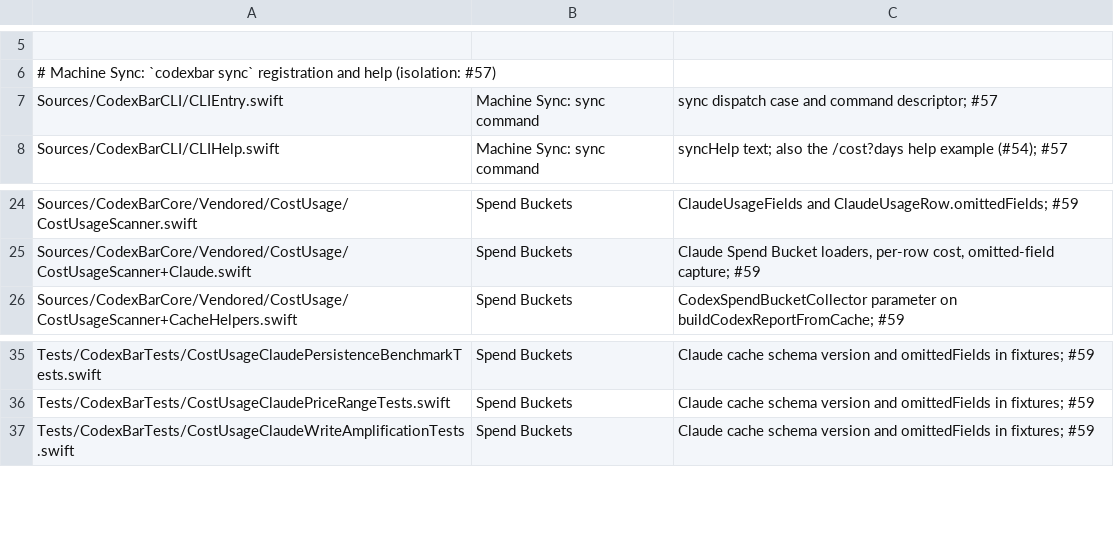
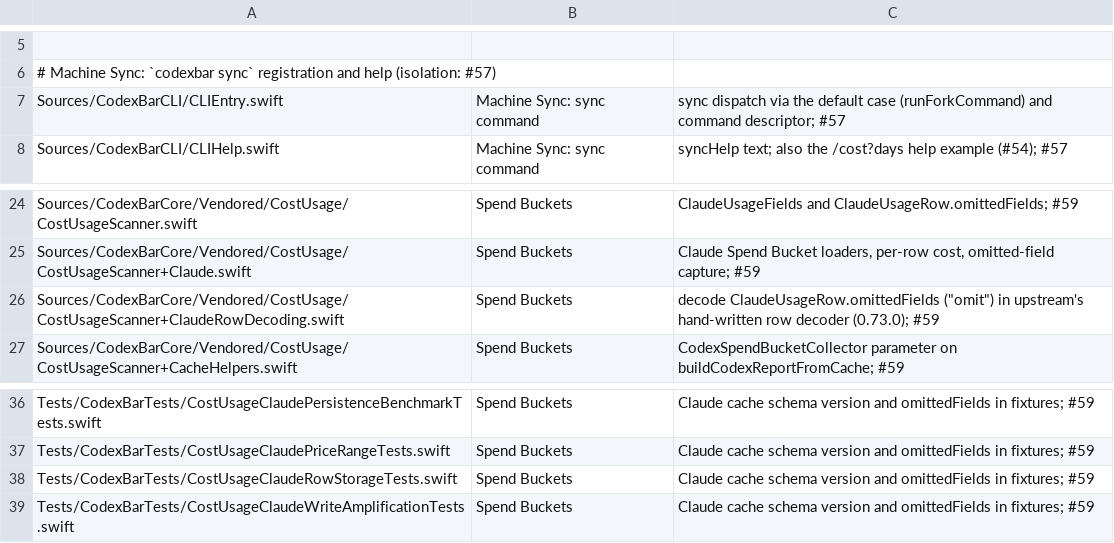
Before and after one commit to felipearosr/UsageBar, a TSV file: linux/upstream/hook-allowlist.tsv, drawn as a sheet; only a part is shown, gaps mark what is left out.

```diff
--- a/linux/upstream/hook-allowlist.tsv
+++ b/linux/upstream/hook-allowlist.tsv
@@ -6,3 +6,3 @@
 # Machine Sync: `codexbar sync` registration and help (isolation: #57)
-Sources/CodexBarCLI/CLIEntry.swift	Machine Sync: sync command	sync dispatch case and command descriptor; #57
+Sources/CodexBarCLI/CLIEntry.swift	Machine Sync: sync command	sync dispatch via the default case (runForkCommand) and command descriptor; #57
 Sources/CodexBarCLI/CLIHelp.swift	Machine Sync: sync command	syncHelp text; also the /cost?days help example (#54); #57
@@ -25,2 +25,3 @@ Sources/CodexBarCore/Vendored/CostUsage/CostUsageScanner.swift	Spend Buckets	Cla
 Sources/CodexBarCore/Vendored/CostUsage/CostUsageScanner+Claude.swift	Spend Buckets	Claude Spend Bucket loaders, per-row cost, omitted-field capture; #59
+Sources/CodexBarCore/Vendored/CostUsage/CostUsageScanner+ClaudeRowDecoding.swift	Spend Buckets	decode ClaudeUsageRow.omittedFields ("omit") in upstream's hand-written row decoder (0.73.0); #59
 Sources/CodexBarCore/Vendored/CostUsage/CostUsageScanner+CacheHelpers.swift	Spend Buckets	CodexSpendBucketCollector parameter on buildCodexReportFromCache; #59
@@ -36,2 +37,3 @@ Tests/CodexBarTests/CostUsageClaudePersistenceBenchmarkTests.swift	Spend Buckets
 Tests/CodexBarTests/CostUsageClaudePriceRangeTests.swift	Spend Buckets	Claude cache schema version and omittedFields in fixtures; #59
+Tests/CodexBarTests/CostUsageClaudeRowStorageTests.swift	Spend Buckets	Claude cache schema version and omittedFields in fixtures; #59
 Tests/CodexBarTests/CostUsageClaudeWriteAmplificationTests.swift	Spend Buckets	Claude cache schema version and omittedFields in fixtures; #59
```
Also changed, not shown: 1 other file.
